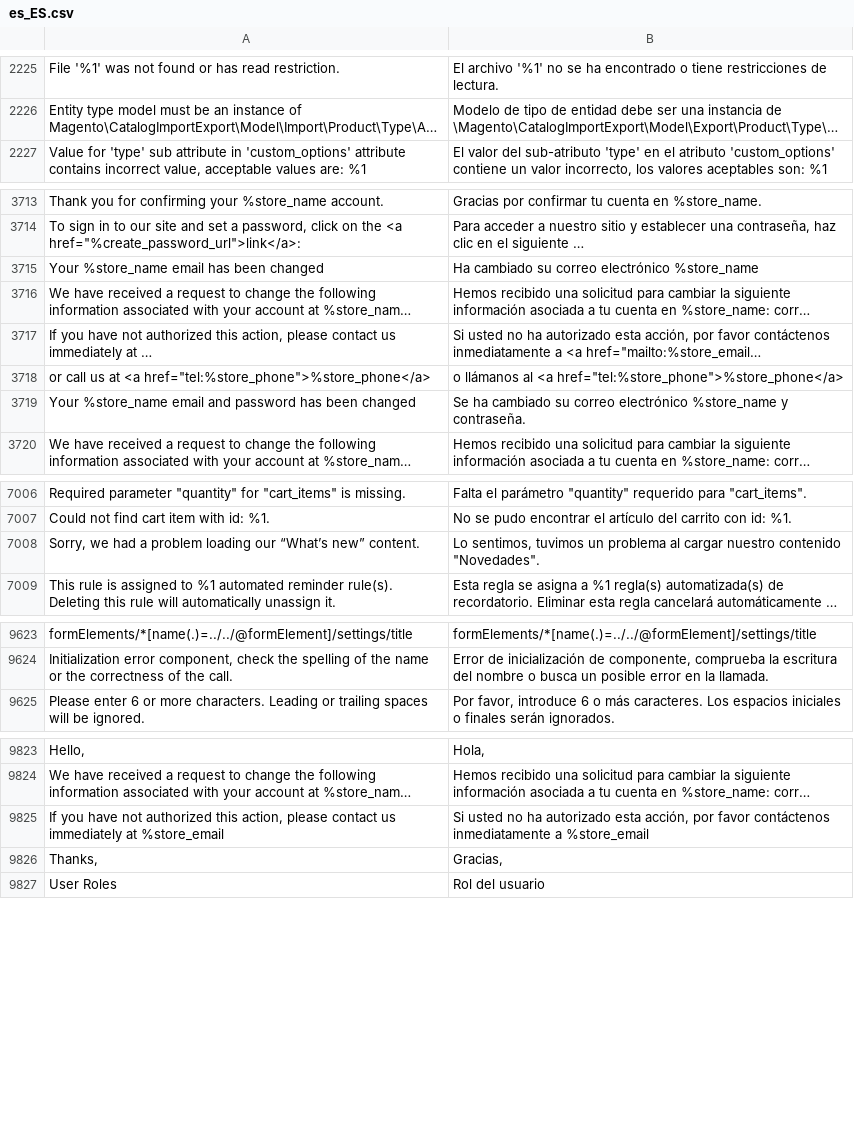
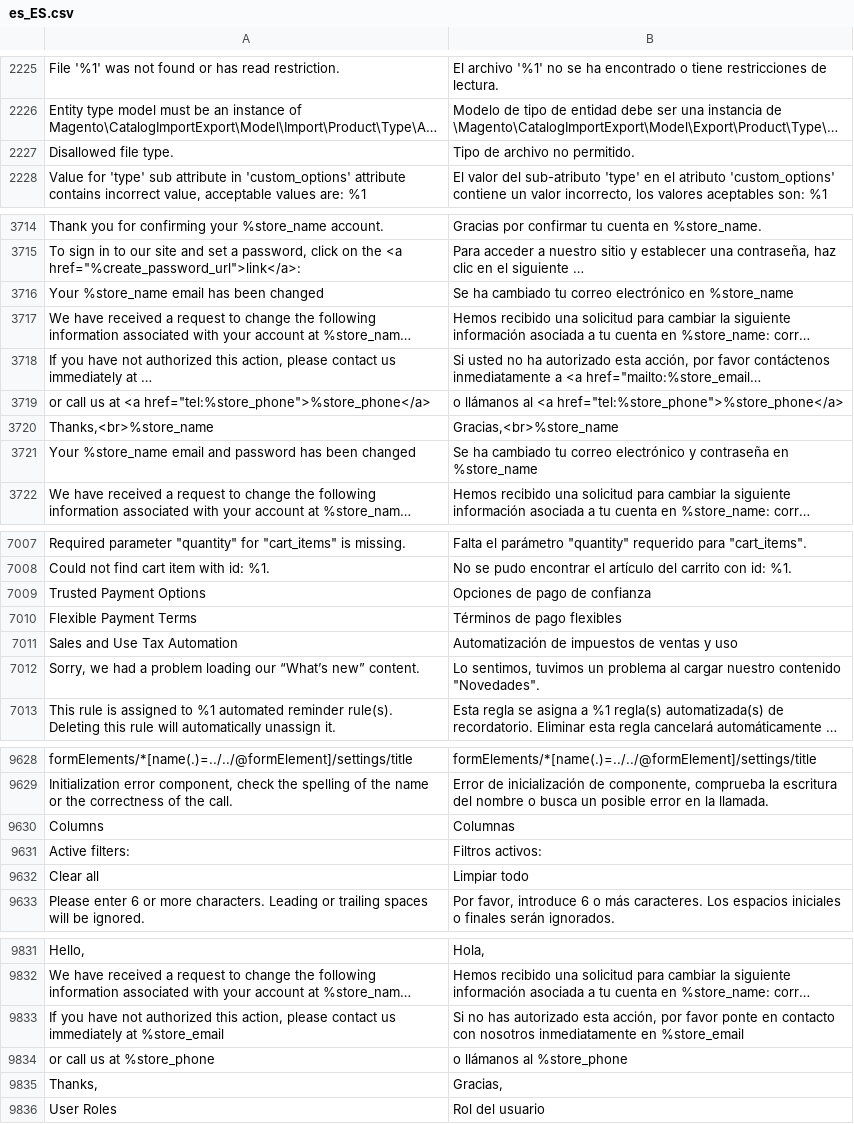
Before and after one commit to magento-l10n/language-es_ES, a CSV file: es_ES.csv, drawn as a sheet; only a part is shown, gaps mark what is left out; long unchanged cells end in …; addresses are those after the commit; the diff covers the shown part only; the diff names each change by its address in the sheet, - before the commit and + after, or states it on an @@ line.

Commit message:
Updating translations from Crowdin.

```diff
--- a/es_ES.csv
+++ b/es_ES.csv
+row 2227: Disallowed file type. | Tipo de archivo no permitido.
-B3716: Ha cambiado su correo electrónico %store_name
+B3716: Se ha cambiado tu correo electrónico en %store_name
+row 3720: Thanks,<br>%store_name | Gracias,<br>%store_name
-B3721: …ha cambiado su correo electrónico %store_name y contraseña.
+B3721: …ha cambiado tu correo electrónico y contraseña en %store_name
+row 7009: Trusted Payment Options | Opciones de pago de confianza
+row 7010: Flexible Payment Terms | Términos de pago flexibles
+row 7011: Sales and Use Tax Automation | Automatización de impuestos de ventas y uso
+row 9630: Columns | Columnas
+row 9631: Active filters: | Filtros activos:
+row 9632: Clear all | Limpiar todo
-B9833: Si usted no ha autorizado esta acción, por favor contáctenos inmediatamente a %store_email
+B9833: Si no has autorizado esta acción, por favor ponte en contacto con nosotros inmediatamente en %store_email
+row 9834: or call us at %store_phone | o llámanos al %store_phone
```
Also changed, not shown: 1 added row, 1 removed row, 2 moved rows and 9 edited cells elsewhere in this file, 1 other file.
